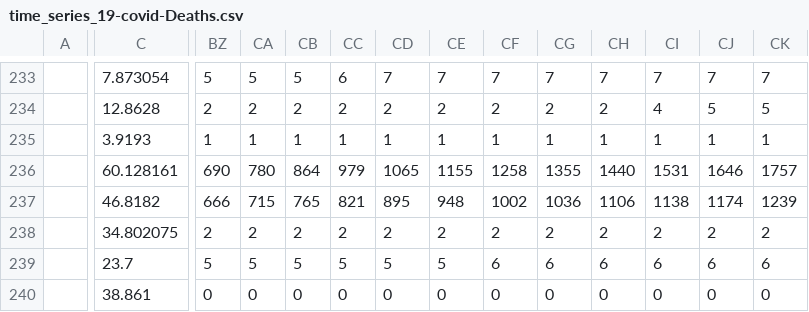
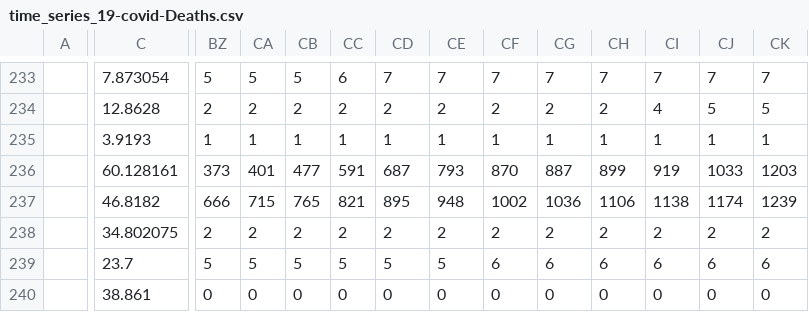
Before and after one commit to dkaoster/COVID-19, a CSV file: csse_covid_19_data/time_series_19-covid-Deaths.csv, drawn as a sheet; only a part is shown, gaps mark what is left out; the diff covers the shown part only; the diff names each change by its address in the sheet, - before the commit and + after, or states it on an @@ line.

Commit message:
update data

```diff
--- a/csse_covid_19_data/time_series_19-covid-Deaths.csv
+++ b/csse_covid_19_data/time_series_19-covid-Deaths.csv
-BZ236: 690
+BZ236: 373
-CA236: 780
+CA236: 401
-CB236: 864
+CB236: 477
-CC236: 979
+CC236: 591
-CD236: 1065
+CD236: 687
-CE236: 1155
+CE236: 793
-CF236: 1258
+CF236: 870
-CG236: 1355
+CG236: 887
-CH236: 1440
+CH236: 899
-CI236: 1531
+CI236: 919
-CJ236: 1646
+CJ236: 1033
-CK236: 1757
+CK236: 1203
```
Also changed, not shown: 165 edited cells elsewhere in this file.
